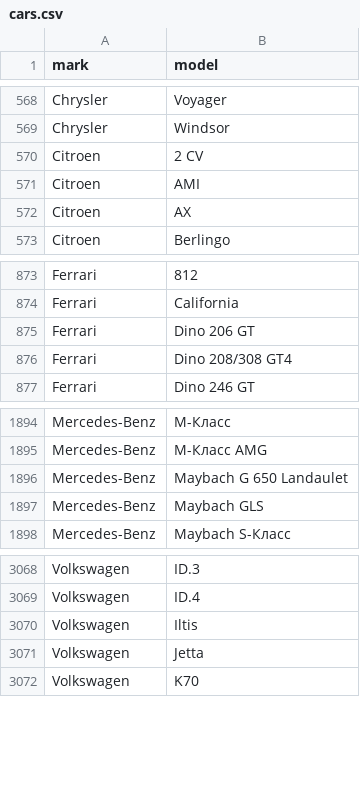
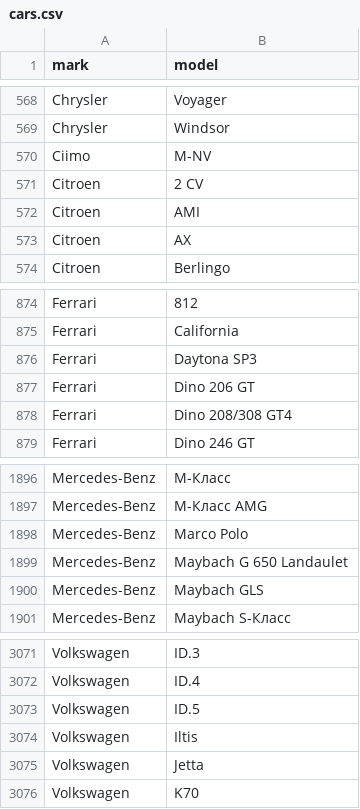
Before and after one commit to blanzh/carsBase, a CSV file: cars.csv, drawn as a sheet; only a part is shown, gaps mark what is left out; the diff names each change by its address in the sheet, - before the commit and + after, or states it on an @@ line.

```diff
--- a/cars.csv
+++ b/cars.csv
+row 570: Ciimo | M-NV
+row 876: Ferrari | Daytona SP3
+row 1898: Mercedes-Benz | Marco Polo
+row 3073: Volkswagen | ID.5
```
Also changed, not shown: 3 other files.
